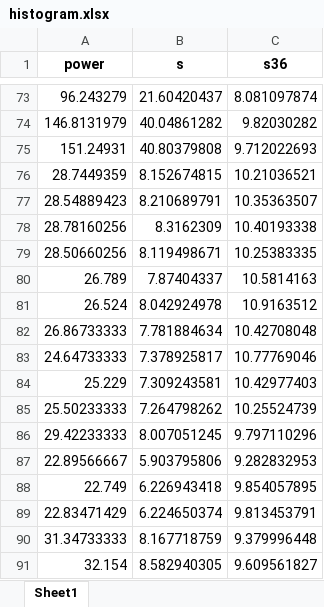
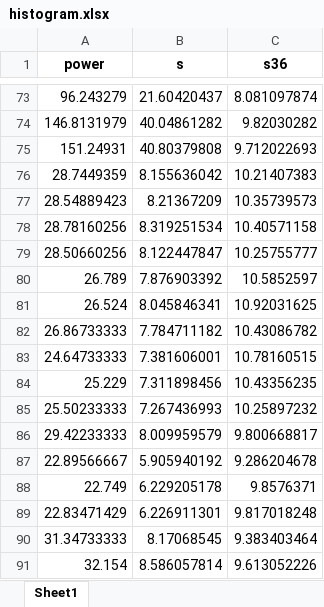
Before and after one commit to shortlab/2024-Beam-On-Not, an Excel workbook: data/histograms/histogram.xlsx, sheet Sheet1, drawn as a sheet; only a part is shown, gaps mark what is left out; values as stored, in another font and other column widths than the file's, no borders; the diff covers the shown part only; the diff names each change by its address in the sheet, - before the commit and + after, or states it on an @@ line.

```diff
--- a/data/histograms/histogram.xlsx (sheet Sheet1)
+++ b/data/histograms/histogram.xlsx (sheet Sheet1)
-B76 (s): 8.152674815
+B76 (s): 8.155636042
-C76 (s36): 10.21036521
+C76 (s36): 10.21407383
-B77 (s): 8.210689791
+B77 (s): 8.21367209
-C77 (s36): 10.35363507
+C77 (s36): 10.35739573
-B78 (s): 8.3162309
+B78 (s): 8.319251534
-C78 (s36): 10.40193338
+C78 (s36): 10.40571158
-B79 (s): 8.119498671
+B79 (s): 8.122447847
-C79 (s36): 10.25383335
+C79 (s36): 10.25755777
-B80 (s): 7.87404337
+B80 (s): 7.876903392
-C80 (s36): 10.5814163
+C80 (s36): 10.5852597
-B81 (s): 8.042924978
+B81 (s): 8.045846341
-C81 (s36): 10.9163512
+C81 (s36): 10.92031625
-B82 (s): 7.781884634
+B82 (s): 7.784711182
-C82 (s36): 10.42708048
+C82 (s36): 10.43086782
-B83 (s): 7.378925817
+B83 (s): 7.381606001
-C83 (s36): 10.77769046
+C83 (s36): 10.78160515
-B84 (s): 7.309243581
+B84 (s): 7.311898456
-C84 (s36): 10.42977403
+C84 (s36): 10.43356235
-B85 (s): 7.264798262
+B85 (s): 7.267436993
-C85 (s36): 10.25524739
+C85 (s36): 10.25897232
-B86 (s): 8.007051245
+B86 (s): 8.009959579
-C86 (s36): 9.797110296
+C86 (s36): 9.800668817
-B87 (s): 5.903795806
+B87 (s): 5.905940192
-C87 (s36): 9.282832953
+C87 (s36): 9.286204678
-B88 (s): 6.226943418
+B88 (s): 6.229205178
-C88 (s36): 9.854057895
+C88 (s36): 9.8576371
-B89 (s): 6.224650374
+B89 (s): 6.226911301
-C89 (s36): 9.813453791
+C89 (s36): 9.817018248
-B90 (s): 8.167718759
+B90 (s): 8.17068545
-C90 (s36): 9.379996448
+C90 (s36): 9.383403464
-B91 (s): 8.582940305
+B91 (s): 8.586057814
-C91 (s36): 9.609561827
+C91 (s36): 9.613052226
```
Also changed, not shown: 2 removed rows and 268 edited cells elsewhere in this sheet, data/data-master-linear.xlsx, data/fem/modelinput-f28.xlsx, 42 other files.
